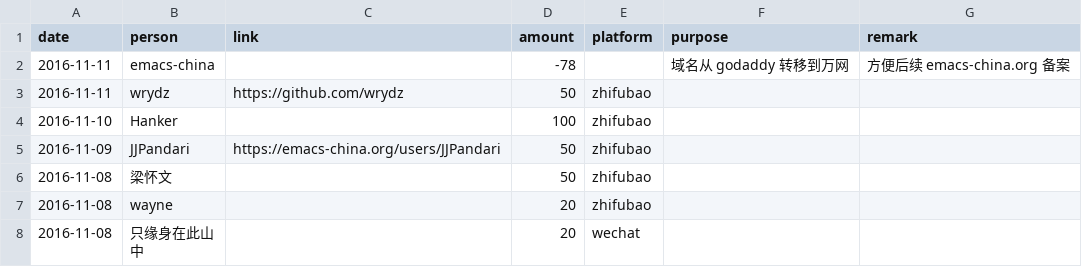
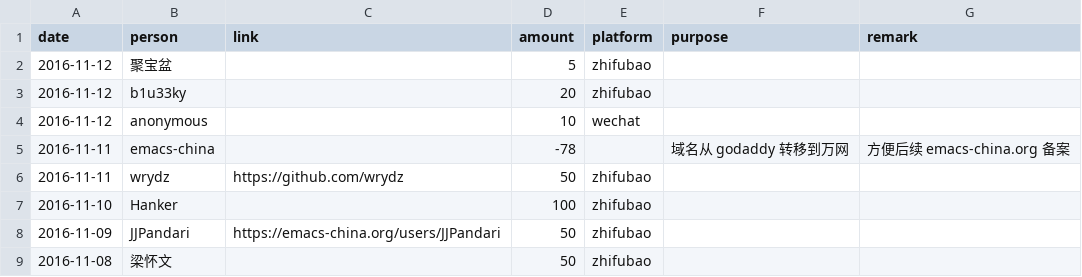
Before and after one commit to emacs-china/donate, a CSV file: data.csv, drawn as a sheet; only a part is shown; the shorter side is filled out with more unchanged rows; the diff names each change by its address in the sheet, - before the commit and + after, or states it on an @@ line.

```diff
--- a/data.csv
+++ b/data.csv
+row 2: 2016-11-12 | 聚宝盆 |  | 5 | zhifubao
+row 3: 2016-11-12 | b1u33ky |  | 20 | zhifubao
+row 4: 2016-11-12 | anonymous |  | 10 | wechat
```
Also changed, not shown: 2 other files.
